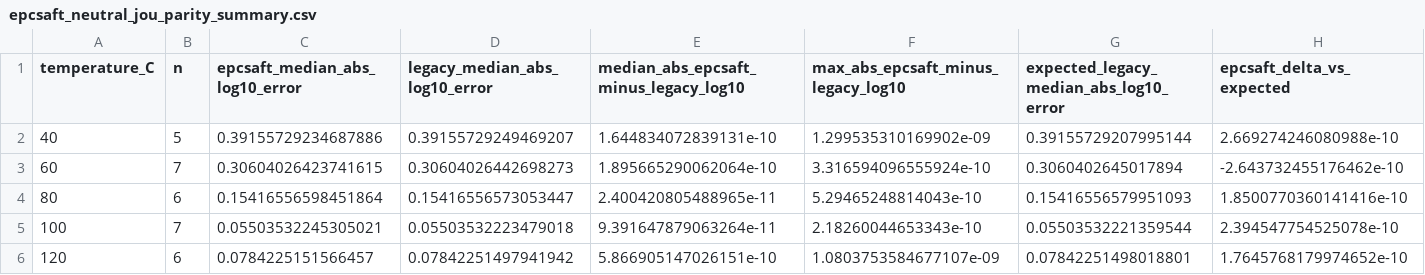
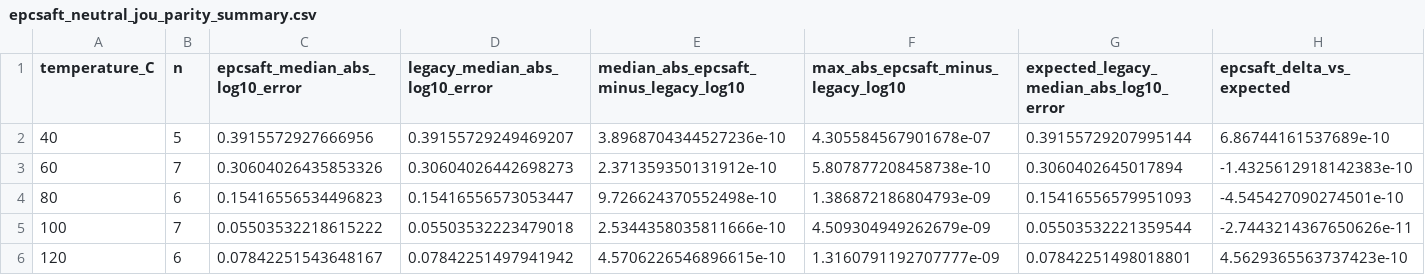
Before and after one commit to tannerpolley/MEA-Thermodynamics, a CSV file: out/epcsaft/neutral_parity/epcsaft_neutral_jou_parity_summary.csv, drawn as a sheet; only a part is shown; the diff names each change by its address in the sheet, - before the commit and + after, or states it on an @@ line.

```diff
--- a/out/epcsaft/neutral_parity/epcsaft_neutral_jou_parity_summary.csv
+++ b/out/epcsaft/neutral_parity/epcsaft_neutral_jou_parity_summary.csv
-C2 (epcsaft_median_abs_log10_error): 0.39155729234687886
+C2 (epcsaft_median_abs_log10_error): 0.3915572927666956
-E2: 1.644834072839131e-10
+E2: 3.8968704344527236e-10
-F2: 1.299535310169902e-09
+F2: 4.305584567901678e-07
-H2 (epcsaft_delta_vs_expected): 2.669274246080988e-10
+H2 (epcsaft_delta_vs_expected): 6.86744161537689e-10
-C3 (epcsaft_median_abs_log10_error): 0.30604026423741615
+C3 (epcsaft_median_abs_log10_error): 0.30604026435853326
-E3: 1.895665290062064e-10
+E3: 2.371359350131912e-10
-F3: 3.316594096555924e-10
+F3: 5.807877208458738e-10
-H3 (epcsaft_delta_vs_expected): -2.643732455176462e-10
+H3 (epcsaft_delta_vs_expected): -1.4325612918142383e-10
-C4 (epcsaft_median_abs_log10_error): 0.15416556598451864
+C4 (epcsaft_median_abs_log10_error): 0.15416556534496823
-E4: 2.400420805488965e-11
+E4: 9.726624370552498e-10
-F4: 5.29465248814043e-10
+F4: 1.386872186804793e-09
-H4 (epcsaft_delta_vs_expected): 1.8500770360141416e-10
+H4 (epcsaft_delta_vs_expected): -4.545427090274501e-10
-C5 (epcsaft_median_abs_log10_error): 0.05503532245305021
+C5 (epcsaft_median_abs_log10_error): 0.05503532218615222
-E5: 9.391647879063264e-11
+E5: 2.5344358035811666e-10
-F5: 2.18260044653343e-10
+F5: 4.509304949262679e-09
-H5 (epcsaft_delta_vs_expected): 2.394547754525078e-10
+H5 (epcsaft_delta_vs_expected): -2.7443214367650626e-11
-C6 (epcsaft_median_abs_log10_error): 0.0784225151566457
+C6 (epcsaft_median_abs_log10_error): 0.07842251543648167
-E6: 5.866905147026151e-10
+E6: 4.5706226546896615e-10
-F6: 1.0803753584677107e-09
+F6: 1.3160791192707777e-09
-H6 (epcsaft_delta_vs_expected): 1.7645768179974652e-10
+H6 (epcsaft_delta_vs_expected): 4.5629365563737423e-10
```
Also changed, not shown: out/epcsaft/neutral_parity/epcsaft_neutral_jou_parity_curves.csv, out/epcsaft/neutral_parity/epcsaft_neutral_jou_parity_metrics.csv, 26 other files.
